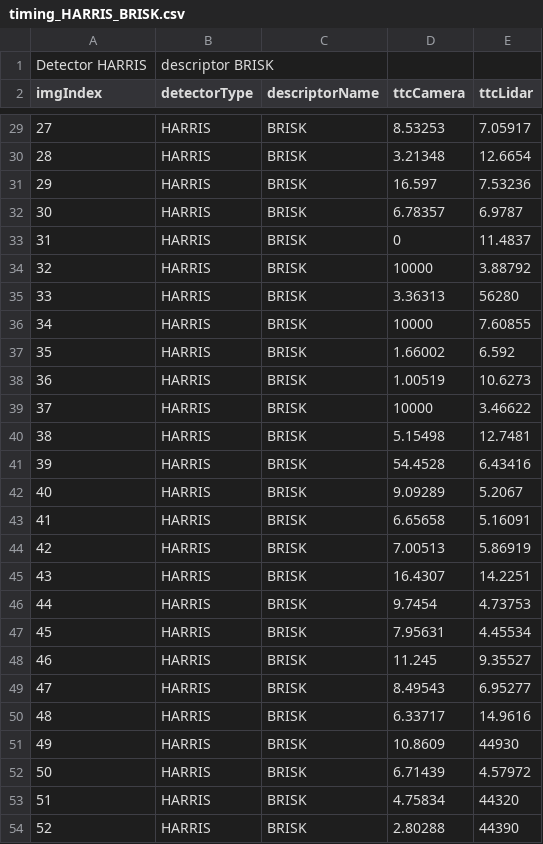
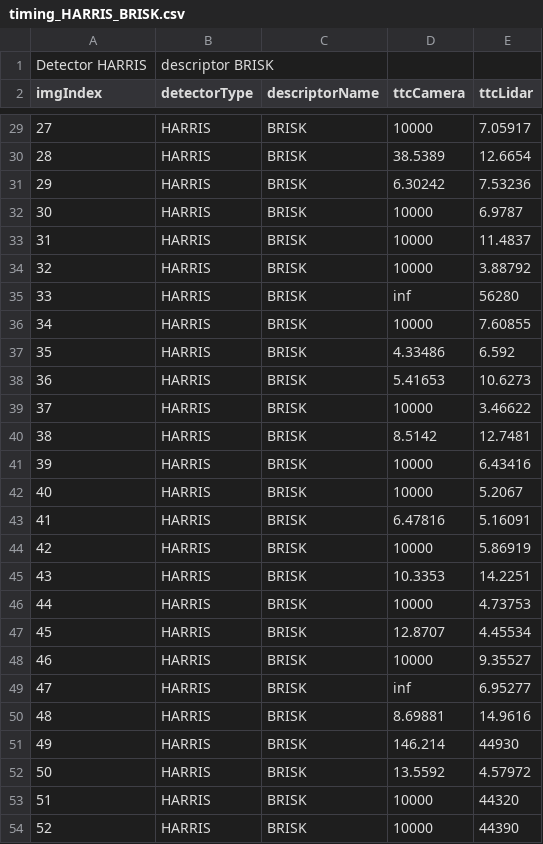
Before and after one commit to yudovina/SFND_3D_Object_Tracking, a CSV file: build/timing_HARRIS_BRISK.csv, drawn as a sheet; only a part is shown, gaps mark what is left out; the diff covers the shown part only.

```diff
--- a/build/timing_HARRIS_BRISK.csv
+++ b/build/timing_HARRIS_BRISK.csv
@@ -29,26 +29,26 @@ imgIndex, detectorType, descriptorName, ttcCamera, ttcLidar
-27, HARRIS, BRISK, 8.53253, 7.05917
-28, HARRIS, BRISK, 3.21348, 12.6654
-29, HARRIS, BRISK, 16.597, 7.53236
-30, HARRIS, BRISK, 6.78357, 6.9787
-31, HARRIS, BRISK, 0, 11.4837
+27, HARRIS, BRISK, 10000, 7.05917
+28, HARRIS, BRISK, 38.5389, 12.6654
+29, HARRIS, BRISK, 6.30242, 7.53236
+30, HARRIS, BRISK, 10000, 6.9787
+31, HARRIS, BRISK, 10000, 11.4837
 32, HARRIS, BRISK, 10000, 3.88792
-33, HARRIS, BRISK, 3.36313, 56280
+33, HARRIS, BRISK, inf, 56280
 34, HARRIS, BRISK, 10000, 7.60855
-35, HARRIS, BRISK, 1.66002, 6.592
-36, HARRIS, BRISK, 1.00519, 10.6273
+35, HARRIS, BRISK, 4.33486, 6.592
+36, HARRIS, BRISK, 5.41653, 10.6273
 37, HARRIS, BRISK, 10000, 3.46622
-38, HARRIS, BRISK, 5.15498, 12.7481
-39, HARRIS, BRISK, 54.4528, 6.43416
-40, HARRIS, BRISK, 9.09289, 5.2067
-41, HARRIS, BRISK, 6.65658, 5.16091
-42, HARRIS, BRISK, 7.00513, 5.86919
-43, HARRIS, BRISK, 16.4307, 14.2251
-44, HARRIS, BRISK, 9.7454, 4.73753
-45, HARRIS, BRISK, 7.95631, 4.45534
-46, HARRIS, BRISK, 11.245, 9.35527
-47, HARRIS, BRISK, 8.49543, 6.95277
-48, HARRIS, BRISK, 6.33717, 14.9616
-49, HARRIS, BRISK, 10.8609, 44930
-50, HARRIS, BRISK, 6.71439, 4.57972
-51, HARRIS, BRISK, 4.75834, 44320
-52, HARRIS, BRISK, 2.80288, 44390
+38, HARRIS, BRISK, 8.5142, 12.7481
+39, HARRIS, BRISK, 10000, 6.43416
+40, HARRIS, BRISK, 10000, 5.2067
+41, HARRIS, BRISK, 6.47816, 5.16091
+42, HARRIS, BRISK, 10000, 5.86919
+43, HARRIS, BRISK, 10.3353, 14.2251
+44, HARRIS, BRISK, 10000, 4.73753
+45, HARRIS, BRISK, 12.8707, 4.45534
+46, HARRIS, BRISK, 10000, 9.35527
+47, HARRIS, BRISK, inf, 6.95277
+48, HARRIS, BRISK, 8.69881, 14.9616
+49, HARRIS, BRISK, 146.214, 44930
+50, HARRIS, BRISK, 13.5592, 4.57972
+51, HARRIS, BRISK, 10000, 44320
+52, HARRIS, BRISK, 10000, 44390
```
Also changed, not shown: 65 edited cells elsewhere in this file, build/timing_FAST_AKAZE.csv, build/timing_FAST_BRISK.csv, 41 other files.
